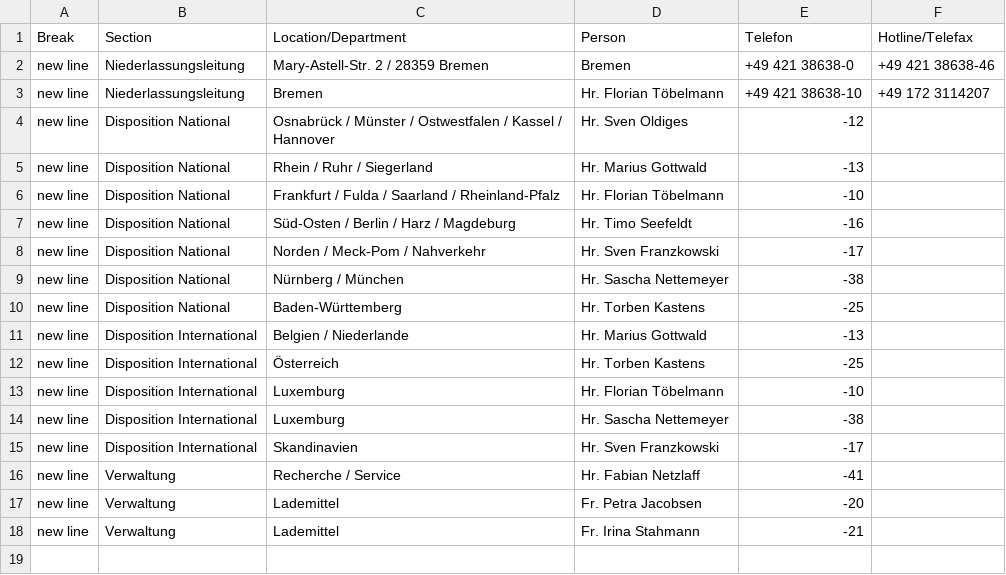
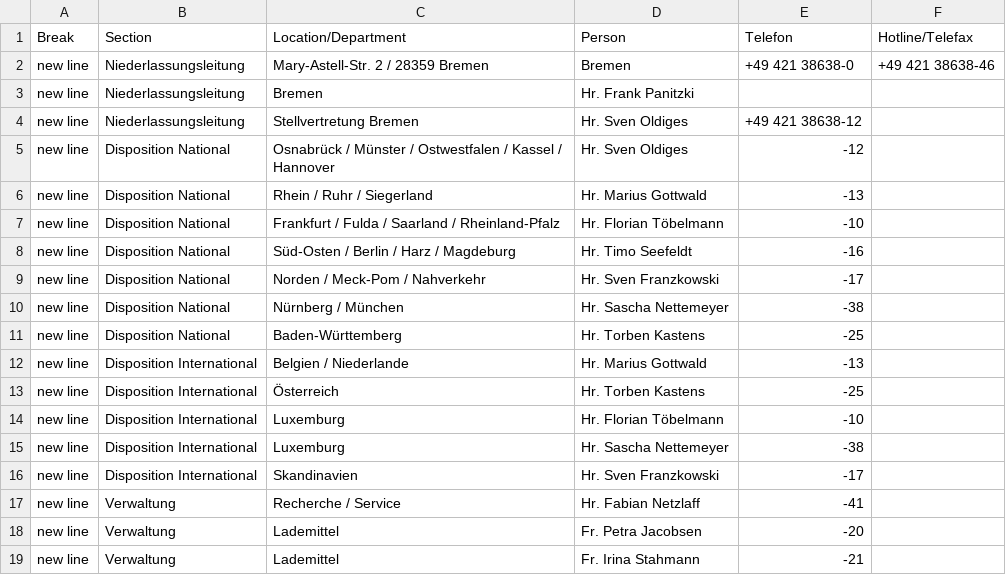
Before and after one commit to NeufraIT/neufra.eu, a CSV file: src/assets/files/locations/Personal DE.xlsx - BRE.csv, drawn as a sheet.

Commit message:
Update BRE.csv

```diff
--- a/src/assets/files/locations/Personal DE.xlsx - BRE.csv
+++ b/src/assets/files/locations/Personal DE.xlsx - BRE.csv
@@ -2,3 +2,4 @@ Break,Section,Location/Department,Person,Telefon,Hotline/Telefax
 new line,Niederlassungsleitung,Mary-Astell-Str. 2 / 28359 Bremen ,Bremen ,+49 421 38638-0,+49 421 38638-46
-new line,Niederlassungsleitung,Bremen ,Hr. Florian Töbelmann ,+49 421 38638-10,+49 172 3114207
+new line,Niederlassungsleitung,Bremen ,Hr. Frank Panitzki ,,
+new line,Niederlassungsleitung,Stellvertretung Bremen ,Hr. Sven Oldiges ,+49 421 38638-12,
 new line,Disposition National,Osnabrück / Münster / Ostwestfalen / Kassel / Hannover ,Hr. Sven Oldiges ,-12,
```
